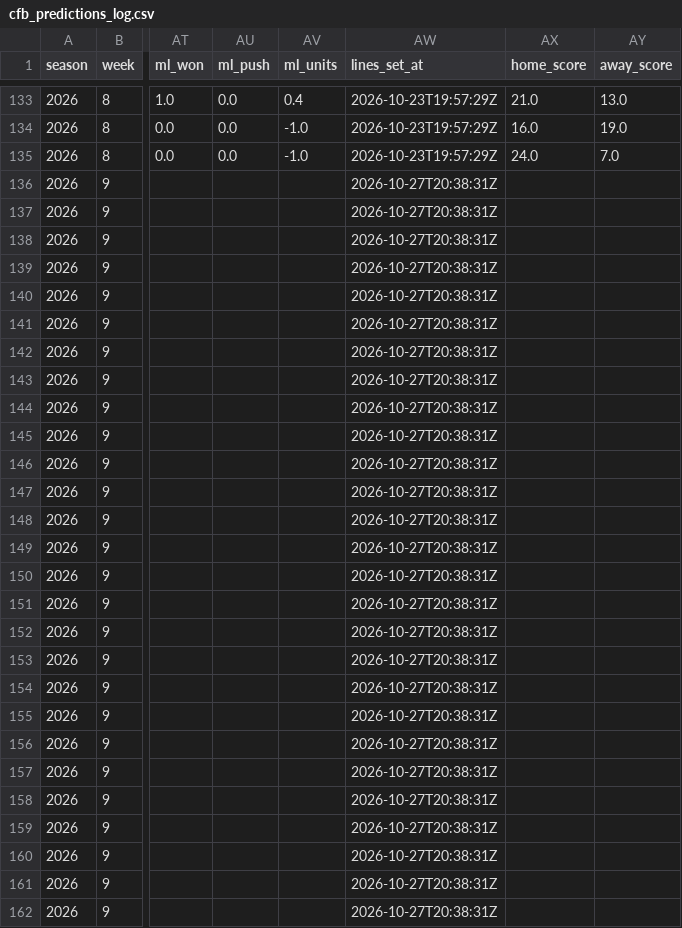
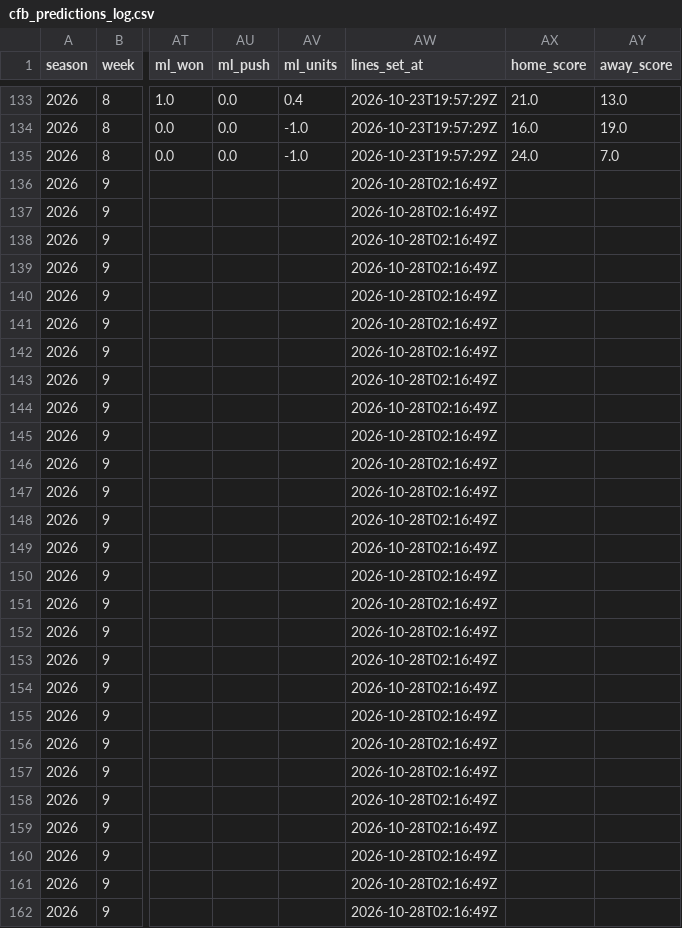
Before and after one commit to ant56-arch/ant56-arch.github.io, a CSV file: nfl-cfb/data/tracking/cfb_predictions_log.csv, drawn as a sheet; only a part is shown, gaps mark what is left out; the diff covers the shown part only; the diff names each change by its address in the sheet, - before the commit and + after, or states it on an @@ line.

```diff
--- a/nfl-cfb/data/tracking/cfb_predictions_log.csv
+++ b/nfl-cfb/data/tracking/cfb_predictions_log.csv
-AW136:AW162 (lines_set_at): 2026-10-27T20:38:31Z
+AW136:AW162 (lines_set_at): 2026-10-28T02:16:49Z
```
Also changed, not shown: 132 edited cells elsewhere in this file, nfl-cfb/data/tracking/predictions_log.csv, 2 other files.
